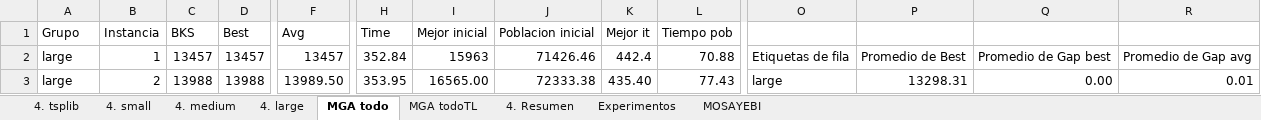
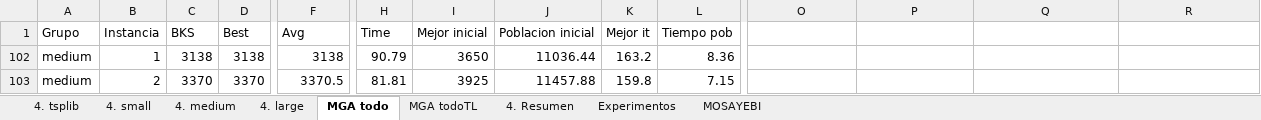
Before and after one commit to pabloojavier/TSPJ_git, an Excel workbook: Resultados.xlsx, sheet MGA todo, drawn as a sheet; only a part is shown, gaps mark what is left out; values as stored, in another font and other column widths than the file's, no borders; table styles not drawn; addresses are those after the commit; the diff covers the shown part only; the diff names each change by its address in the sheet, - before the commit and + after, or states it on an @@ line.

Commit message:
resultados

```diff
--- a/Resultados.xlsx (sheet MGA todo)
+++ b/Resultados.xlsx (sheet MGA todo)
-A102:A103 (Grupo): large
+A102:A103 (Grupo): medium
-C102 (BKS): 13457
+C102 (BKS): 3138
-D102 (Best): 13457
+D102 (Best): 3138
-F102 (Avg): 13457
+F102 (Avg): 3138
-H102 (Time): 352.84
+H102 (Time): 90.79
-I102 (Mejor inicial): 15963
+I102 (Mejor inicial): 3650
-J102 (Poblacion inicial): 71426.46
+J102 (Poblacion inicial): 11036.44
-K102 (Mejor it): 442.4
+K102 (Mejor it): 163.2
-L102 (Tiempo pob): 70.88
+L102 (Tiempo pob): 8.36
-O102: Etiquetas de fila
+O102: (empty)
-P102: Promedio de Best
+P102: (empty)
-Q102: Promedio de Gap best
+Q102: (empty)
-R102: Promedio de Gap avg
+R102: (empty)
-C103 (BKS): 13988
+C103 (BKS): 3370
-D103 (Best): 13988
+D103 (Best): 3370
-F103 (Avg): 13989.50
+F103 (Avg): 3370.5
-H103 (Time): 353.95
+H103 (Time): 81.81
-I103 (Mejor inicial): 16565.00
+I103 (Mejor inicial): 3925
-J103 (Poblacion inicial): 72333.38
+J103 (Poblacion inicial): 11457.88
-K103 (Mejor it): 435.40
+K103 (Mejor it): 159.8
-L103 (Tiempo pob): 77.43
+L103 (Tiempo pob): 7.15
-O103: large
+O103: (empty)
-P103: 13298.31
+P103: (empty)
-Q103: 0.00
+Q103: (empty)
-R103: 0.01
+R103: (empty)
```
Also changed, not shown: 970 edited cells elsewhere in this sheet, sheet 4. Resumen, sheet 4. tsplib, sheet 4. medium, sheet 4. large, sheet 4. small.
